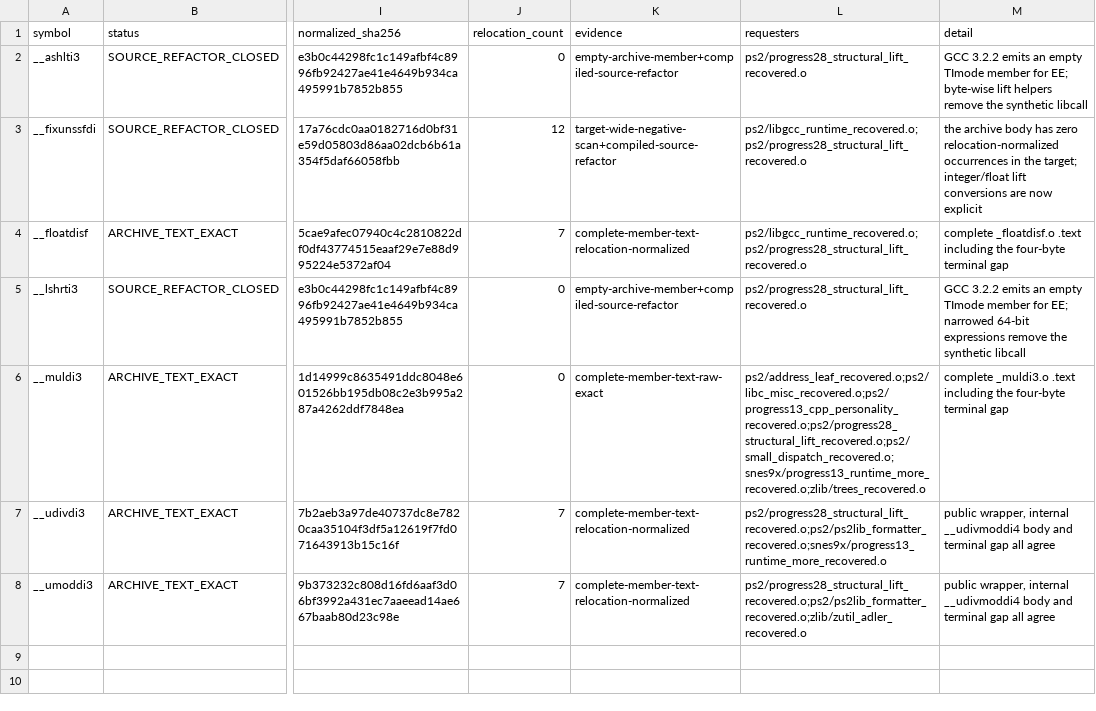
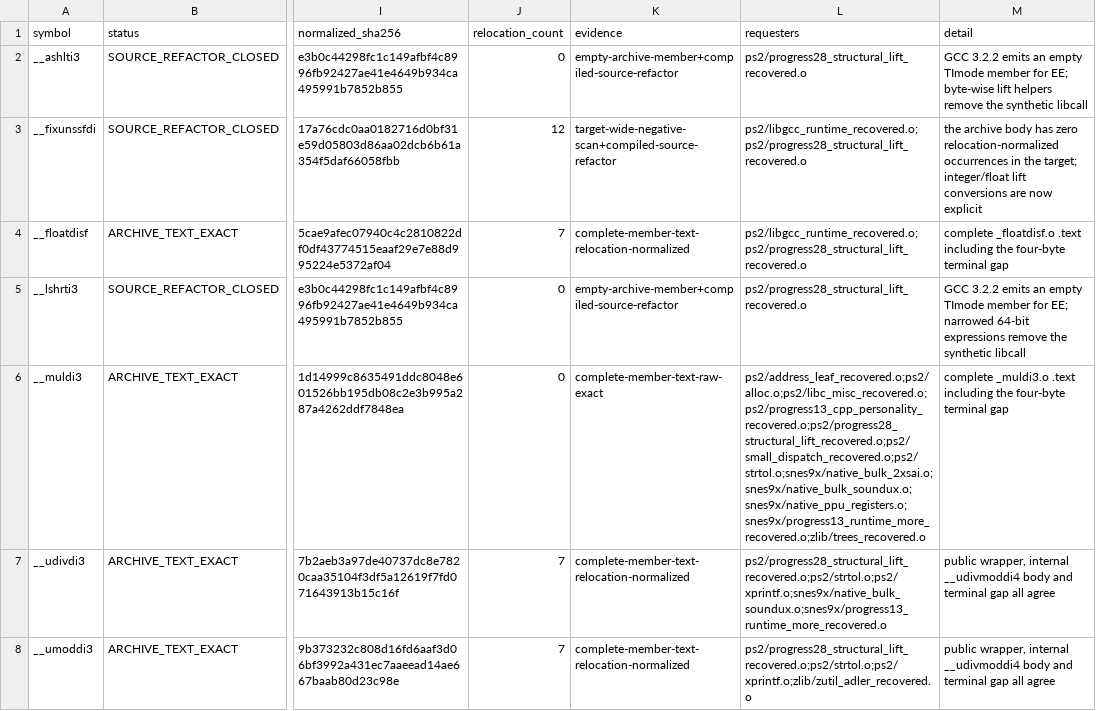
Before and after one commit to ReyFxck/SNESstation-Decomp, a TSV file: analysis/link_identity/libgcc_contracts.tsv, drawn as a sheet; only a part is shown, gaps mark what is left out; the diff names each change by its address in the sheet, - before the commit and + after, or states it on an @@ line.

Commit message:
Repair full reproduction after native promotions

```diff
--- a/analysis/link_identity/libgcc_contracts.tsv
+++ b/analysis/link_identity/libgcc_contracts.tsv
-L6 (requesters): ps2/address_leaf_recovered.o;ps2/libc_misc_recovered.o;ps2/progress13_cpp_personality_recovered.o;ps2/progress28_structural_lift_recovered.o;ps2/small_dispatch_recovered.o;snes9x/progress13_runtime_more_recovered.o;zlib/trees_recovered.o
+L6 (requesters): ps2/address_leaf_recovered.o;ps2/alloc.o;ps2/libc_misc_recovered.o;ps2/progress13_cpp_personality_recovered.o;ps2/progress28_structural_lift_recovered.o;ps2/small_dispatch_recovered.o;ps2/strtol.o;snes9x/native_bulk_2xsai.o;snes9x/native_bulk_soundux.o;snes9x/native_ppu_registers.o;snes9x/progress13_runtime_more_recovered.o;zlib/trees_recovered.o
-L7 (requesters): ps2/progress28_structural_lift_recovered.o;ps2/ps2lib_formatter_recovered.o;snes9x/progress13_runtime_more_recovered.o
+L7 (requesters): ps2/progress28_structural_lift_recovered.o;ps2/strtol.o;ps2/xprintf.o;snes9x/native_bulk_soundux.o;snes9x/progress13_runtime_more_recovered.o
-L8 (requesters): ps2/progress28_structural_lift_recovered.o;ps2/ps2lib_formatter_recovered.o;zlib/zutil_adler_recovered.o
+L8 (requesters): ps2/progress28_structural_lift_recovered.o;ps2/strtol.o;ps2/xprintf.o;zlib/zutil_adler_recovered.o
```
Also changed, not shown: 31 other files.
